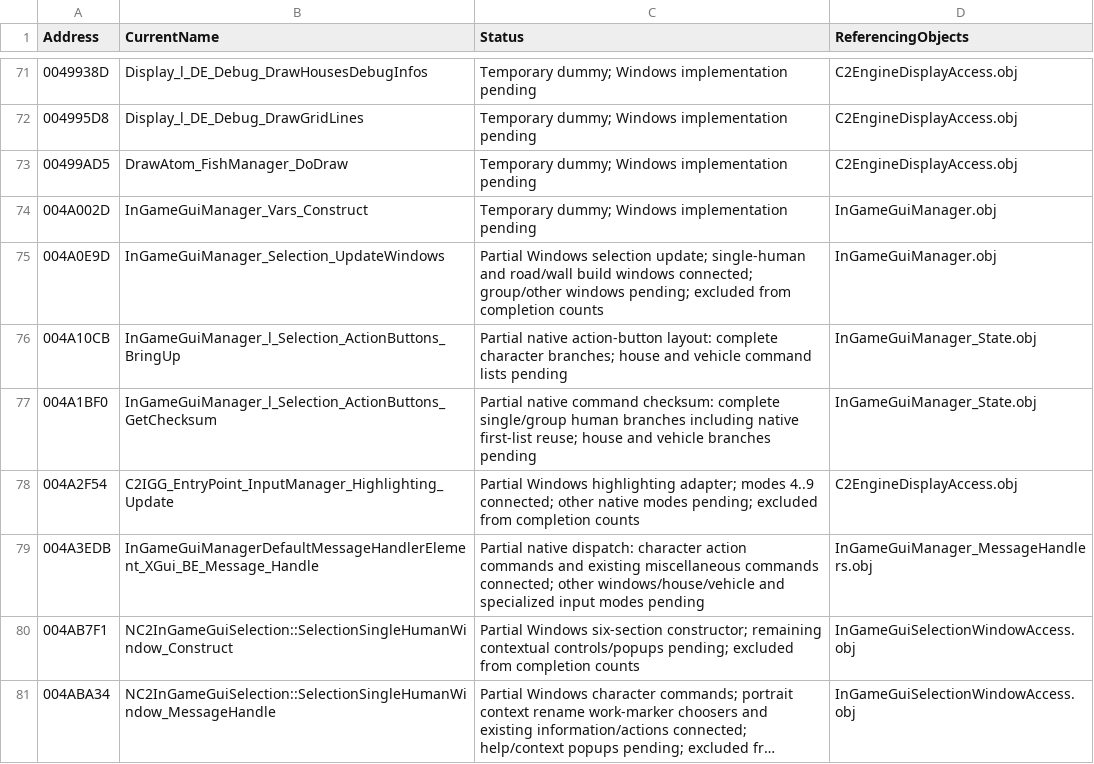
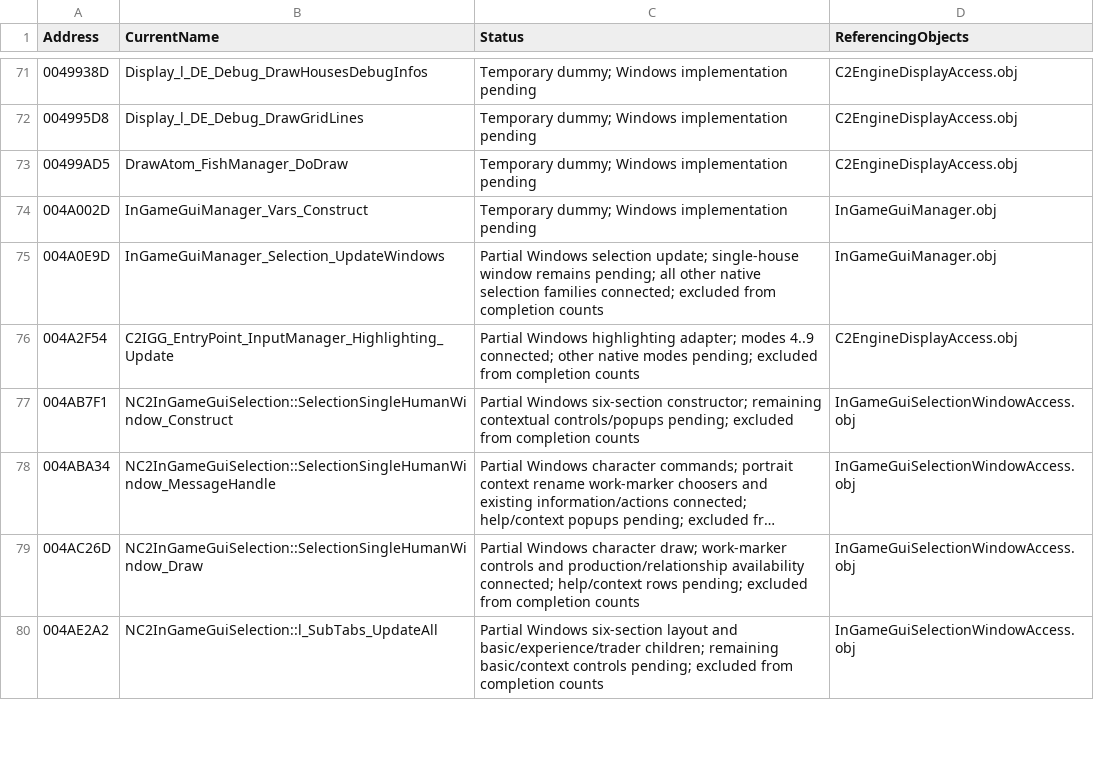
Before and after one commit to HaoJun0823/OpenVikings_cpp, a CSV file: docs/TEMPORARY_LINK_STUBS.csv, drawn as a sheet; only a part is shown, gaps mark what is left out; the shorter side is filled out with more unchanged rows; long unchanged cells end in ….

Commit message:
Restore selection windows and house/vehicle context commands

```diff
--- a/docs/TEMPORARY_LINK_STUBS.csv
+++ b/docs/TEMPORARY_LINK_STUBS.csv
@@ -74,7 +74,4 @@ Address,CurrentName,Status,ReferencingObjects
 004A002D,InGameGuiManager_Vars_Construct,Temporary dummy; Windows implementation pending,InGameGuiManager.obj
-004A0E9D,InGameGuiManager_Selection_UpdateWindows,Partial Windows selection update; single-human and road/wall build windows connected; group/other windows pending; excluded from completion counts,InGameGuiManager.obj
-004A10CB,InGameGuiManager_l_Selection_ActionButtons_BringUp,Partial native action-button layout: complete character branches; house and vehicle command lists pending,InGameGuiManager_State.obj
-004A1BF0,InGameGuiManager_l_Selection_ActionButtons_GetChecksum,Partial native command checksum: complete single/group human branches including native first-list reuse; house and vehicle branches pending,InGameGuiManager_State.obj
+004A0E9D,InGameGuiManager_Selection_UpdateWindows,Partial Windows selection update; single-house window remains pending; all other native selection families connected; excluded from completion counts,InGameGuiManager.obj
 004A2F54,C2IGG_EntryPoint_InputManager_Highlighting_Update,Partial Windows highlighting adapter; modes 4..9 connected; other native modes pending; excluded from completion counts,C2EngineDisplayAccess.obj
-004A3EDB,InGameGuiManagerDefaultMessageHandlerElement_XGui_BE_Message_Handle,Partial native dispatch: character action commands and existing miscellaneous commands connected; other windows/house/vehicle and specialized input modes pending,InGameGuiManager_MessageHandlers.obj
 004AB7F1,NC2InGameGuiSelection::SelectionSingleHumanWindow_Construct,Partial Windows six-section constructor; remaining contextual controls/popups pending; excluded from completion counts,InGameGuiSelectionWindowAccess.obj
```
Also changed, not shown: 36 other files.
